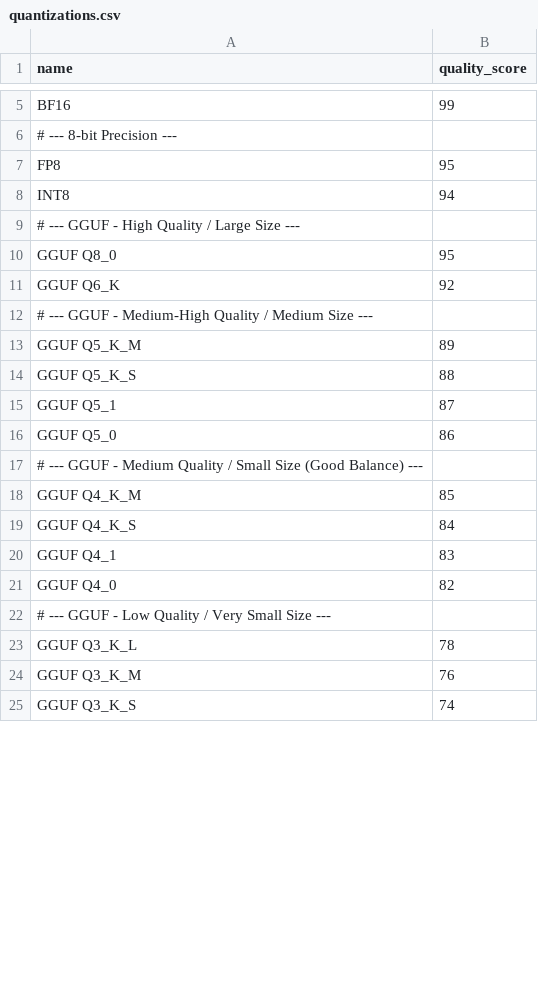
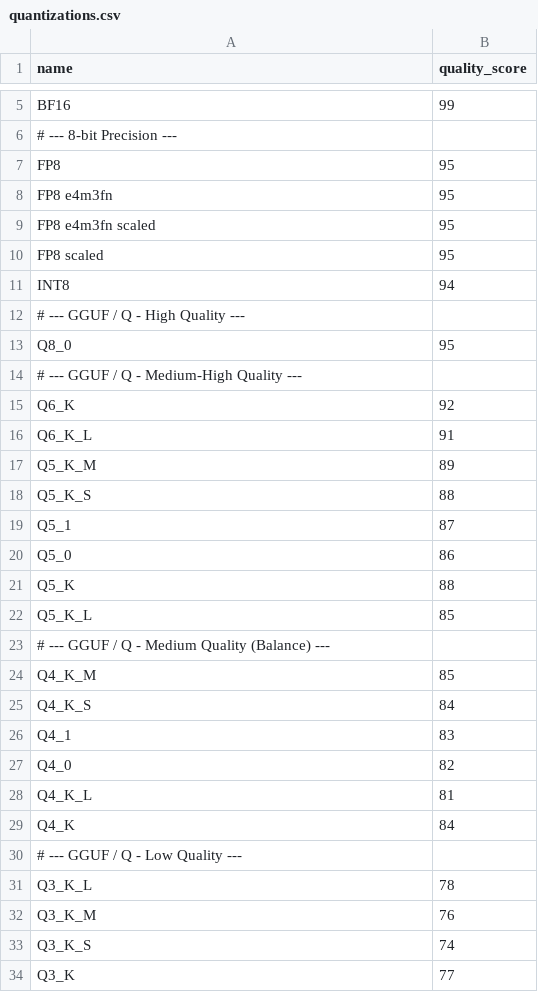
Before and after one commit to d4N-87/KSimply, a CSV file: scripts/data/quantizations.csv, drawn as a sheet; only a part is shown, gaps mark what is left out; the diff covers the shown part only.

Commit message:
fix(scripts): Resolve data consistency issues in CSV seeding

```diff
--- a/scripts/data/quantizations.csv
+++ b/scripts/data/quantizations.csv
@@ -7,19 +7,28 @@ BF16,99
 FP8,95
+FP8 e4m3fn,95
+FP8 e4m3fn scaled,95
+FP8 scaled,95
 INT8,94
-# --- GGUF - High Quality / Large Size ---
-GGUF Q8_0,95
-GGUF Q6_K,92
-# --- GGUF - Medium-High Quality / Medium Size ---
-GGUF Q5_K_M,89
-GGUF Q5_K_S,88
-GGUF Q5_1,87
-GGUF Q5_0,86
-# --- GGUF - Medium Quality / Small Size (Good Balance) ---
-GGUF Q4_K_M,85
-GGUF Q4_K_S,84
-GGUF Q4_1,83
-GGUF Q4_0,82
-# --- GGUF - Low Quality / Very Small Size ---
-GGUF Q3_K_L,78
-GGUF Q3_K_M,76
-GGUF Q3_K_S,74
+# --- GGUF / Q - High Quality ---
+Q8_0,95
+# --- GGUF / Q - Medium-High Quality ---
+Q6_K,92
+Q6_K_L,91
+Q5_K_M,89
+Q5_K_S,88
+Q5_1,87
+Q5_0,86
+Q5_K,88
+Q5_K_L,85
+# --- GGUF / Q - Medium Quality (Balance) ---
+Q4_K_M,85
+Q4_K_S,84
+Q4_1,83
+Q4_0,82
+Q4_K_L,81
+Q4_K,84
+# --- GGUF / Q - Low Quality ---
+Q3_K_L,78
+Q3_K_M,76
+Q3_K_S,74
+Q3_K,77
```
Also changed, not shown: 1 added row and 2 edited cells elsewhere in this file, 9 other files.
